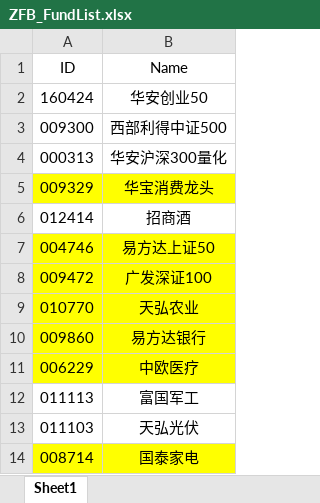
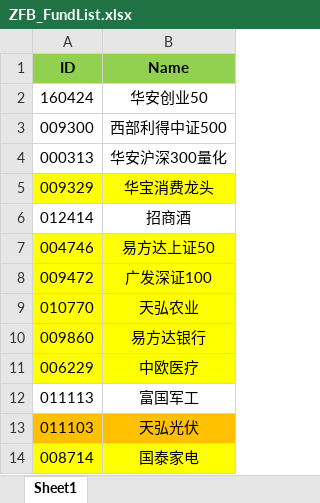
Before and after one commit to Chlorine1816/DailyTools, an Excel workbook: data/ZFB_FundList.xlsx, sheet Sheet1, drawn as a sheet; values as stored, in another font and other column widths than the file's, no borders; the diff names each change by its address in the sheet, - before the commit and + after, or states it on an @@ line.

```diff
--- a/data/ZFB_FundList.xlsx (sheet Sheet1)
+++ b/data/ZFB_FundList.xlsx (sheet Sheet1)
@@ A1:B1 fill: none → #92D050, bold: off → on @@
-A13:B13 fill: none
+A13:B13 fill: #FFC000
```
Also changed, not shown: data/Invest_FundList.xlsx, 2 other files.
